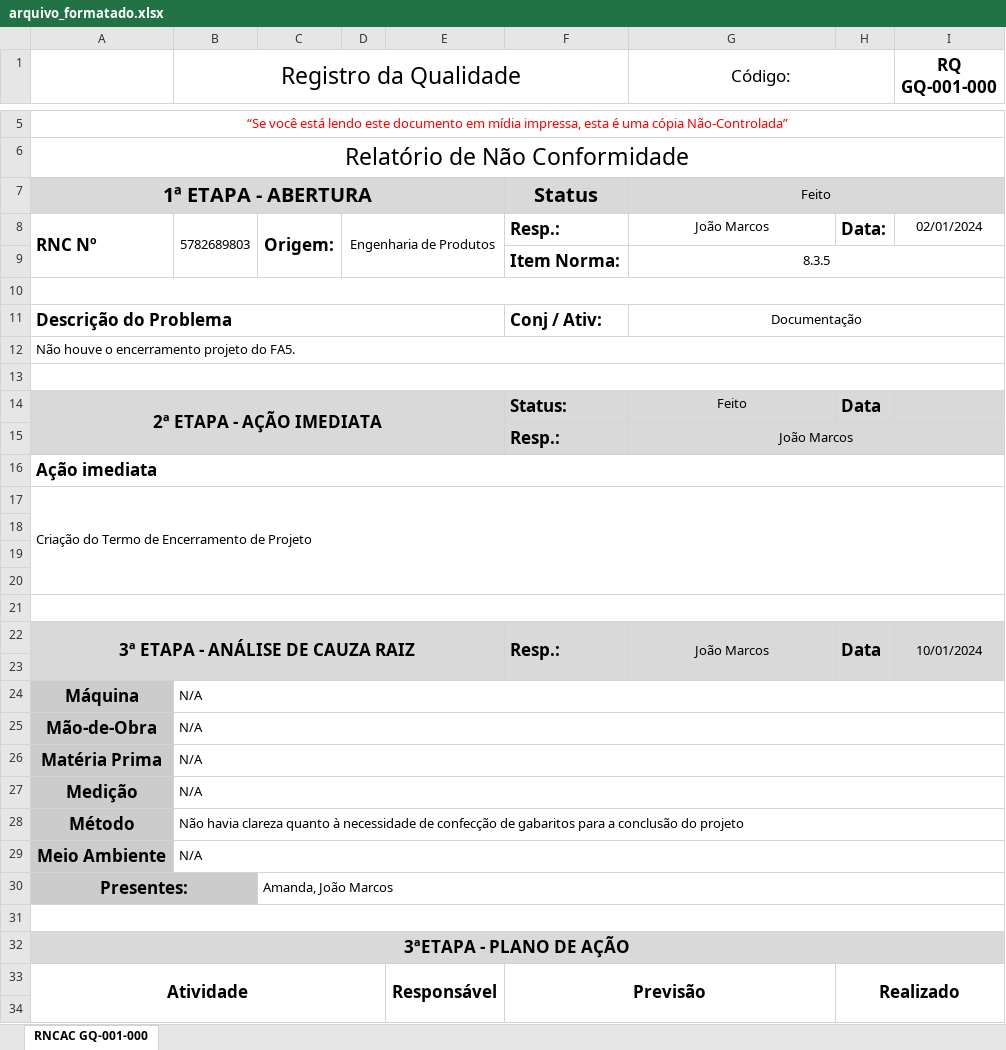
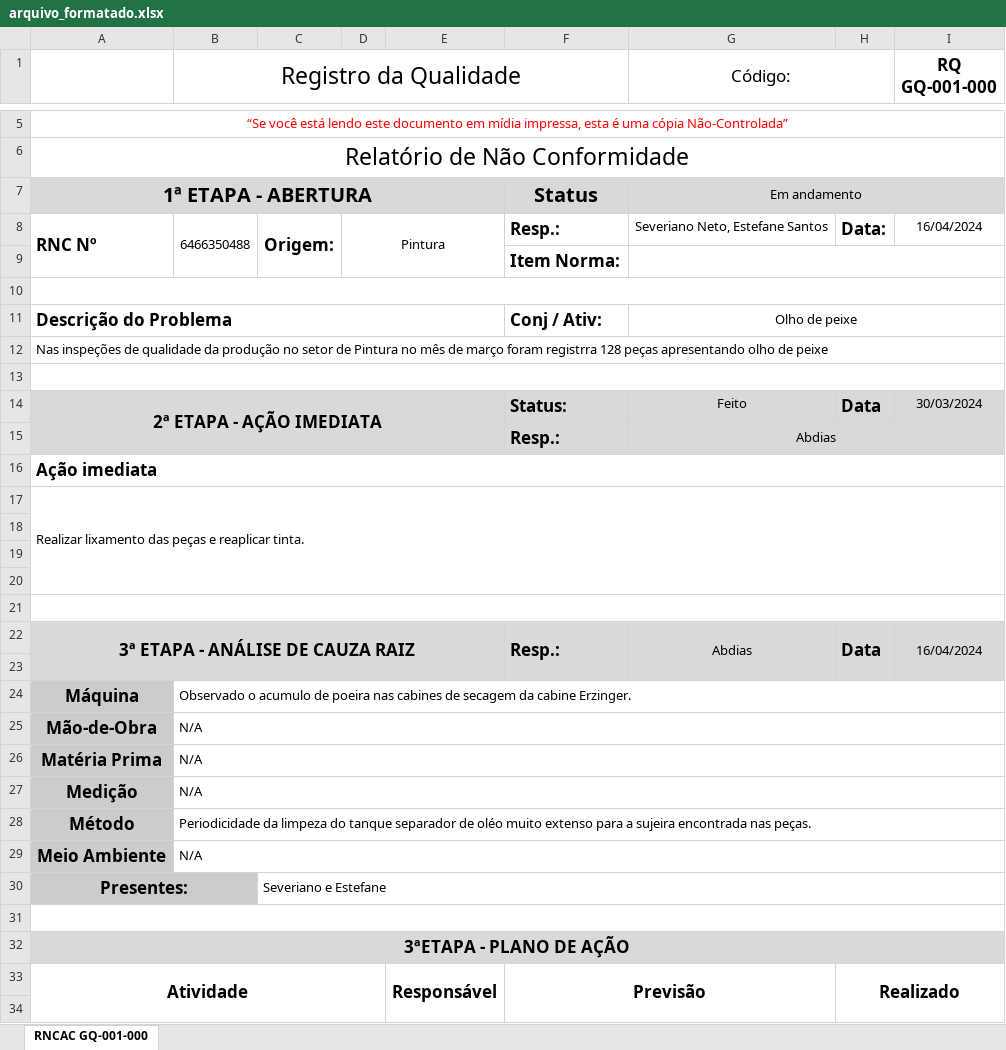
Before and after one commit to Cemag-pcp/formatar_RNCAC, an Excel workbook: arquivo_formatado.xlsx, sheet RNCAC GQ-001-000, drawn as a sheet; only a part is shown, gaps mark what is left out; values as stored, in another font and other column widths than the file's, no borders; charts and pictures not drawn; the diff covers the shown part only; the diff names each change by its address in the sheet, - before the commit and + after, or states it on an @@ line.

Commit message:
formato de data

```diff
--- a/arquivo_formatado.xlsx (sheet RNCAC GQ-001-000)
+++ b/arquivo_formatado.xlsx (sheet RNCAC GQ-001-000)
-G7 (Código:): Feito
+G7 (Código:): Em andamento
-B8 (Registro da Qualidade): 5782689803
+B8 (Registro da Qualidade): 6466350488
-D8: Engenharia de Produtos
+D8: Pintura
-G8 (Código:): João Marcos
+G8 (Código:): Severiano Neto, Estefane Santos
-I8 (RQ GQ-001-000): 02/01/2024
+I8 (RQ GQ-001-000): 16/04/2024
-G9 (Código:): 8.3.5
+G9 (Código:): (empty)
-G11 (Código:): Documentação
+G11 (Código:): Olho de peixe
-A12: Não houve o encerramento projeto do FA5.
+A12: Nas inspeções de qualidade da produção no setor de Pintura no mês de março foram registrra 128 peças apresentando olho de peixe
-I14 (RQ GQ-001-000): (empty)
+I14 (RQ GQ-001-000): 30/03/2024
-G15 (Código:): João Marcos
+G15 (Código:): Abdias
-A17: Criação do Termo de Encerramento de Projeto
+A17: Realizar lixamento das peças e reaplicar tinta.
-G22 (Código:): João Marcos
+G22 (Código:): Abdias
-I22 (RQ GQ-001-000): 10/01/2024
+I22 (RQ GQ-001-000): 16/04/2024
-B24 (Registro da Qualidade): N/A
+B24 (Registro da Qualidade): Observado o acumulo de poeira nas cabines de secagem da cabine Erzinger.
-B28 (Registro da Qualidade): Não havia clareza quanto à necessidade de confecção de gabaritos para a conclusão do projeto
+B28 (Registro da Qualidade): Periodicidade da limpeza do tanque separador de oléo muito extenso para a sujeira encontrada nas peças.
-C30: Amanda, João Marcos
+C30: Severiano e Estefane
```
Also changed, not shown: 4 added rows, 5 removed rows, 4 edited cells, cell formats and merged cells elsewhere in this sheet, 1 other file.
